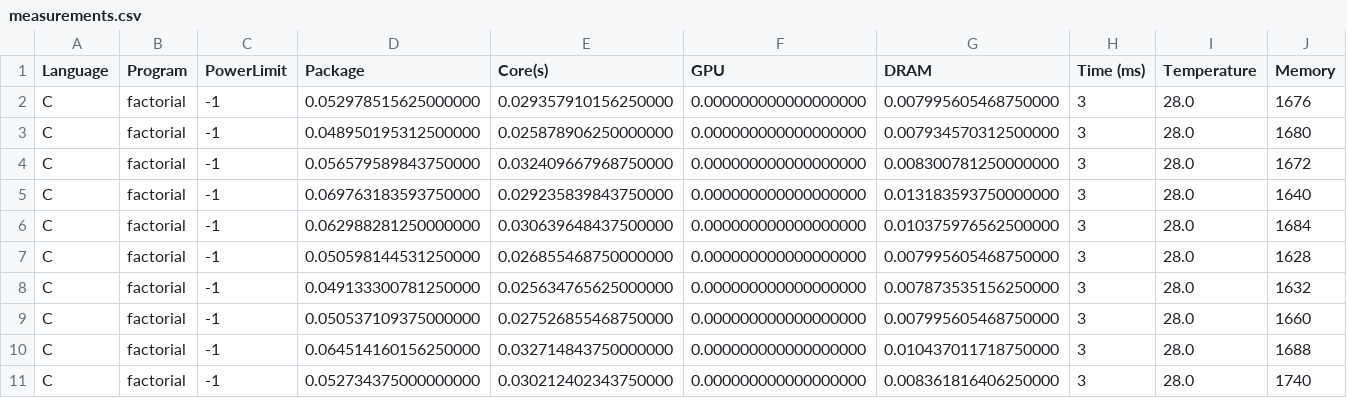
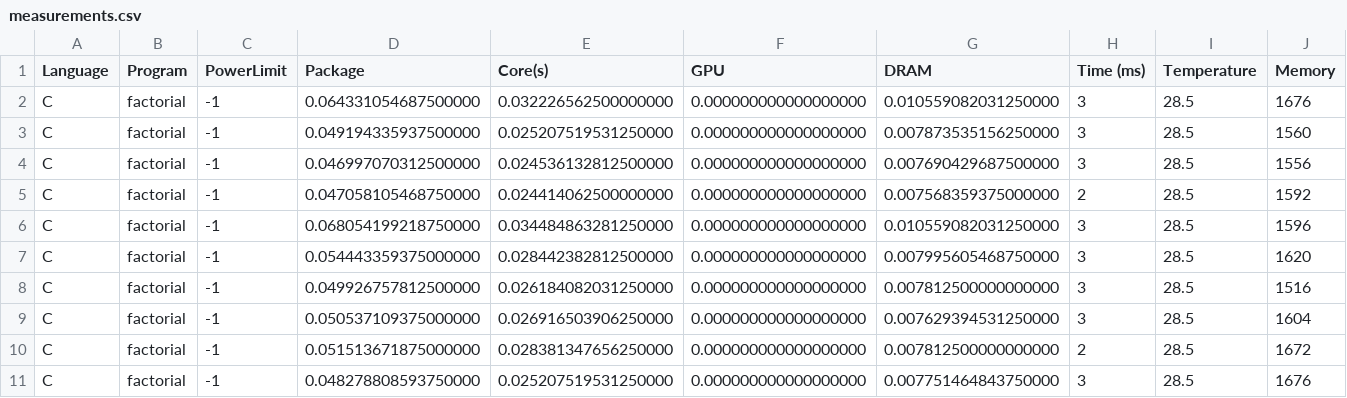
Before and after one commit to 178LaPata/Green-Software-Development, a CSV file: RAPL_Measurements/Languages/C/Factorial/measurements.csv, drawn as a sheet.

```diff
--- a/RAPL_Measurements/Languages/C/Factorial/measurements.csv
+++ b/RAPL_Measurements/Languages/C/Factorial/measurements.csv
@@ -1,11 +1,11 @@
 Language, Program, PowerLimit, Package, Core(s), GPU, DRAM, Time (ms), Temperature, Memory
-C, factorial, -1, 0.052978515625000000, 0.029357910156250000, 0.000000000000000000, 0.007995605468750000, 3, 28.0, 1676
-C, factorial, -1, 0.048950195312500000, 0.025878906250000000, 0.000000000000000000, 0.007934570312500000, 3, 28.0, 1680
-C, factorial, -1, 0.056579589843750000, 0.032409667968750000, 0.000000000000000000, 0.008300781250000000, 3, 28.0, 1672
-C, factorial, -1, 0.069763183593750000, 0.029235839843750000, 0.000000000000000000, 0.013183593750000000, 3, 28.0, 1640
-C, factorial, -1, 0.062988281250000000, 0.030639648437500000, 0.000000000000000000, 0.010375976562500000, 3, 28.0, 1684
-C, factorial, -1, 0.050598144531250000, 0.026855468750000000, 0.000000000000000000, 0.007995605468750000, 3, 28.0, 1628
-C, factorial, -1, 0.049133300781250000, 0.025634765625000000, 0.000000000000000000, 0.007873535156250000, 3, 28.0, 1632
-C, factorial, -1, 0.050537109375000000, 0.027526855468750000, 0.000000000000000000, 0.007995605468750000, 3, 28.0, 1660
-C, factorial, -1, 0.064514160156250000, 0.032714843750000000, 0.000000000000000000, 0.010437011718750000, 3, 28.0, 1688
-C, factorial, -1, 0.052734375000000000, 0.030212402343750000, 0.000000000000000000, 0.008361816406250000, 3, 28.0, 1740
+C, factorial, -1, 0.064331054687500000, 0.032226562500000000, 0.000000000000000000, 0.010559082031250000, 3, 28.5, 1676
+C, factorial, -1, 0.049194335937500000, 0.025207519531250000, 0.000000000000000000, 0.007873535156250000, 3, 28.5, 1560
+C, factorial, -1, 0.046997070312500000, 0.024536132812500000, 0.000000000000000000, 0.007690429687500000, 3, 28.5, 1556
+C, factorial, -1, 0.047058105468750000, 0.024414062500000000, 0.000000000000000000, 0.007568359375000000, 2, 28.5, 1592
+C, factorial, -1, 0.068054199218750000, 0.034484863281250000, 0.000000000000000000, 0.010559082031250000, 3, 28.5, 1596
+C, factorial, -1, 0.054443359375000000, 0.028442382812500000, 0.000000000000000000, 0.007995605468750000, 3, 28.5, 1620
+C, factorial, -1, 0.049926757812500000, 0.026184082031250000, 0.000000000000000000, 0.007812500000000000, 3, 28.5, 1516
+C, factorial, -1, 0.050537109375000000, 0.026916503906250000, 0.000000000000000000, 0.007629394531250000, 3, 28.5, 1604
+C, factorial, -1, 0.051513671875000000, 0.028381347656250000, 0.000000000000000000, 0.007812500000000000, 2, 28.5, 1672
+C, factorial, -1, 0.048278808593750000, 0.025207519531250000, 0.000000000000000000, 0.007751464843750000, 3, 28.5, 1676
```
Also changed, not shown: RAPL_Measurements/Languages/C/FibonacciLinear/measurements.csv, RAPL_Measurements/Languages/C/FibonacciRecursiva/measurements.csv, 33 other files.
